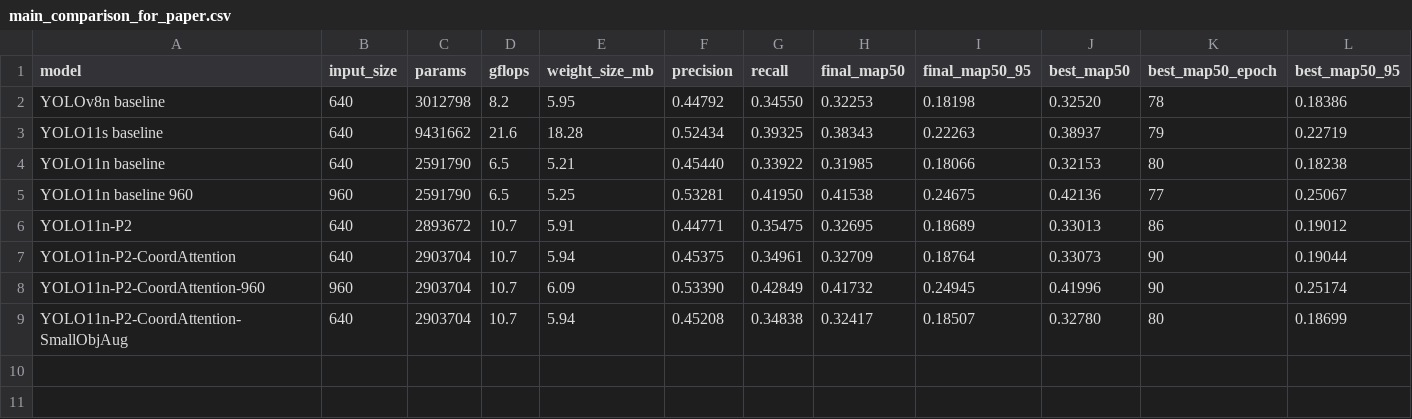
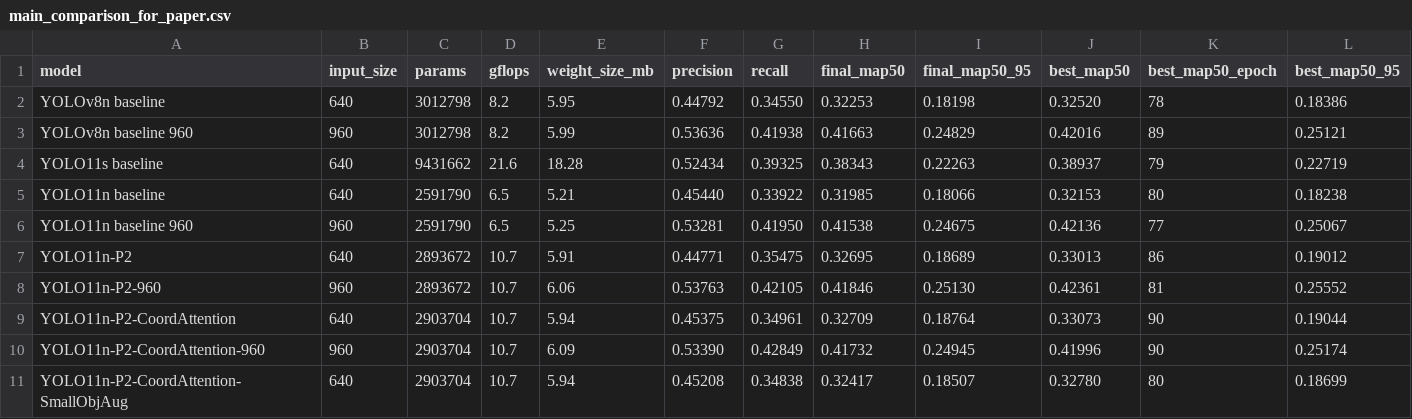
Before and after one commit to Jeremy0508-art/yolo-visdrone-project, a CSV file: paper/tables/main_comparison_for_paper.csv, drawn as a sheet; only a part is shown; rows hold the shown columns only; the diff names each change by its address in the sheet, - before the commit and + after, or states it on an @@ line.

```diff
--- a/paper/tables/main_comparison_for_paper.csv
+++ b/paper/tables/main_comparison_for_paper.csv
+row 3: YOLOv8n baseline 960 | 960 | 3012798 | 8.2 | 5.99 | 0.53636 | 0.41938 | 0.41663 | 0.24829 | 0.42016 | 89 | 0.25121
+row 8: YOLO11n-P2-960 | 960 | 2893672 | 10.7 | 6.06 | 0.53763 | 0.42105 | 0.41846 | 0.25130 | 0.42361 | 81 | 0.25552
```
Also changed, not shown: paper/tables/ablation_results.csv, paper/tables/cea_experiment_status.csv, 36 other files.
